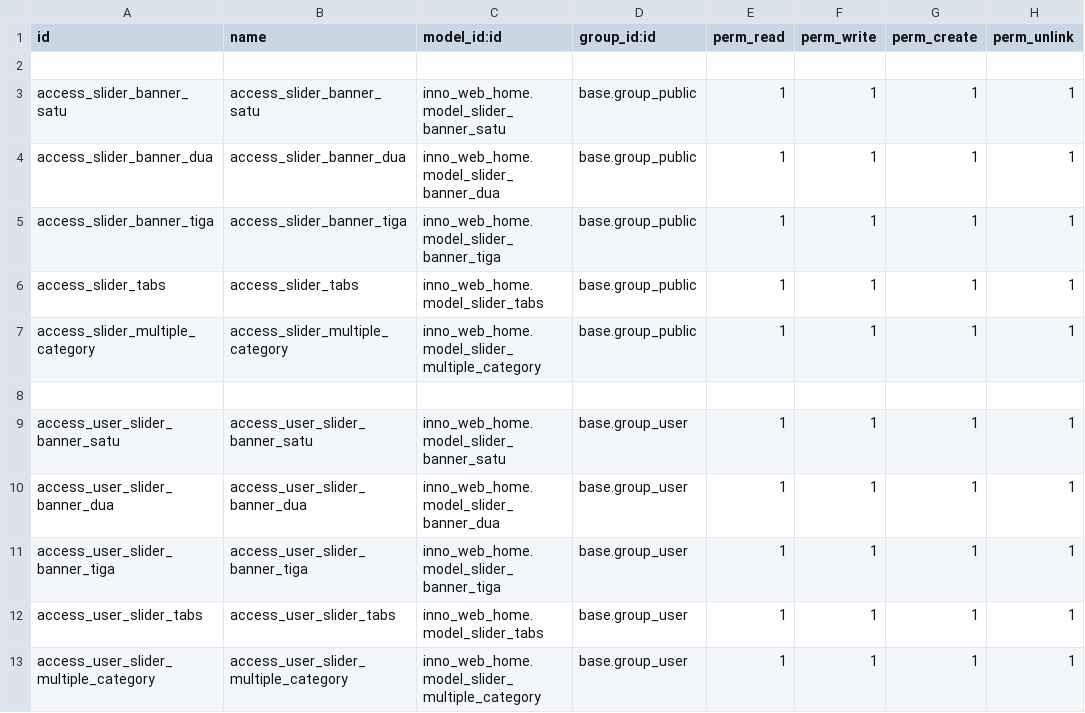
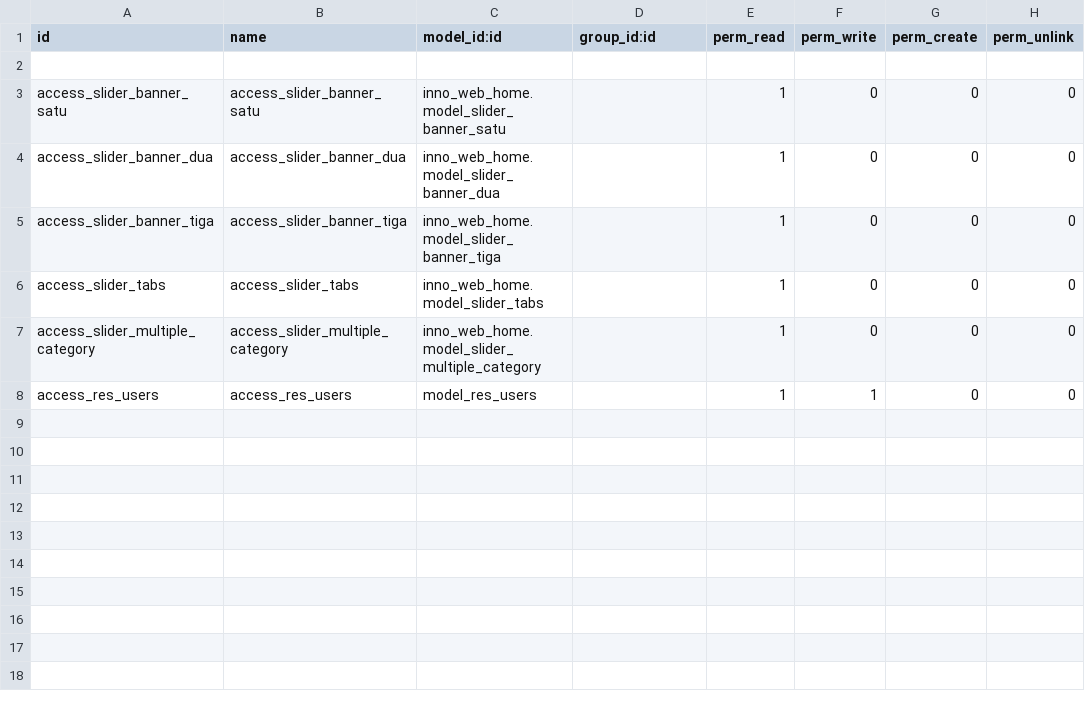
Before and after one commit to ibnukhawa/innograph, a CSV file: inno_web_home/security/ir.model.access.csv, drawn as a sheet.

Commit message:
[FIX] issue for access right feature for you and register

```diff
--- a/inno_web_home/security/ir.model.access.csv
+++ b/inno_web_home/security/ir.model.access.csv
@@ -2,12 +2,7 @@ id,name,model_id:id,group_id:id,perm_read,perm_write,perm_create,perm_unlink
 
-access_slider_banner_satu,access_slider_banner_satu,inno_web_home.model_slider_banner_satu,base.group_public,1,1,1,1
-access_slider_banner_dua,access_slider_banner_dua,inno_web_home.model_slider_banner_dua,base.group_public,1,1,1,1
-access_slider_banner_tiga,access_slider_banner_tiga,inno_web_home.model_slider_banner_tiga,base.group_public,1,1,1,1
-access_slider_tabs,access_slider_tabs,inno_web_home.model_slider_tabs,base.group_public,1,1,1,1
-access_slider_multiple_category,access_slider_multiple_category,inno_web_home.model_slider_multiple_category,base.group_public,1,1,1,1
-
-access_user_slider_banner_satu,access_user_slider_banner_satu,inno_web_home.model_slider_banner_satu,base.group_user,1,1,1,1
-access_user_slider_banner_dua,access_user_slider_banner_dua,inno_web_home.model_slider_banner_dua,base.group_user,1,1,1,1
-access_user_slider_banner_tiga,access_user_slider_banner_tiga,inno_web_home.model_slider_banner_tiga,base.group_user,1,1,1,1
-access_user_slider_tabs,access_user_slider_tabs,inno_web_home.model_slider_tabs,base.group_user,1,1,1,1
-access_user_slider_multiple_category,access_user_slider_multiple_category,inno_web_home.model_slider_multiple_category,base.group_user,1,1,1,1
+access_slider_banner_satu,access_slider_banner_satu,inno_web_home.model_slider_banner_satu,,1,0,0,0
+access_slider_banner_dua,access_slider_banner_dua,inno_web_home.model_slider_banner_dua,,1,0,0,0
+access_slider_banner_tiga,access_slider_banner_tiga,inno_web_home.model_slider_banner_tiga,,1,0,0,0
+access_slider_tabs,access_slider_tabs,inno_web_home.model_slider_tabs,,1,0,0,0
+access_slider_multiple_category,access_slider_multiple_category,inno_web_home.model_slider_multiple_category,,1,0,0,0
+access_res_users,access_res_users,model_res_users,,1,1,0,0
```
Also changed, not shown: 2 other files.
